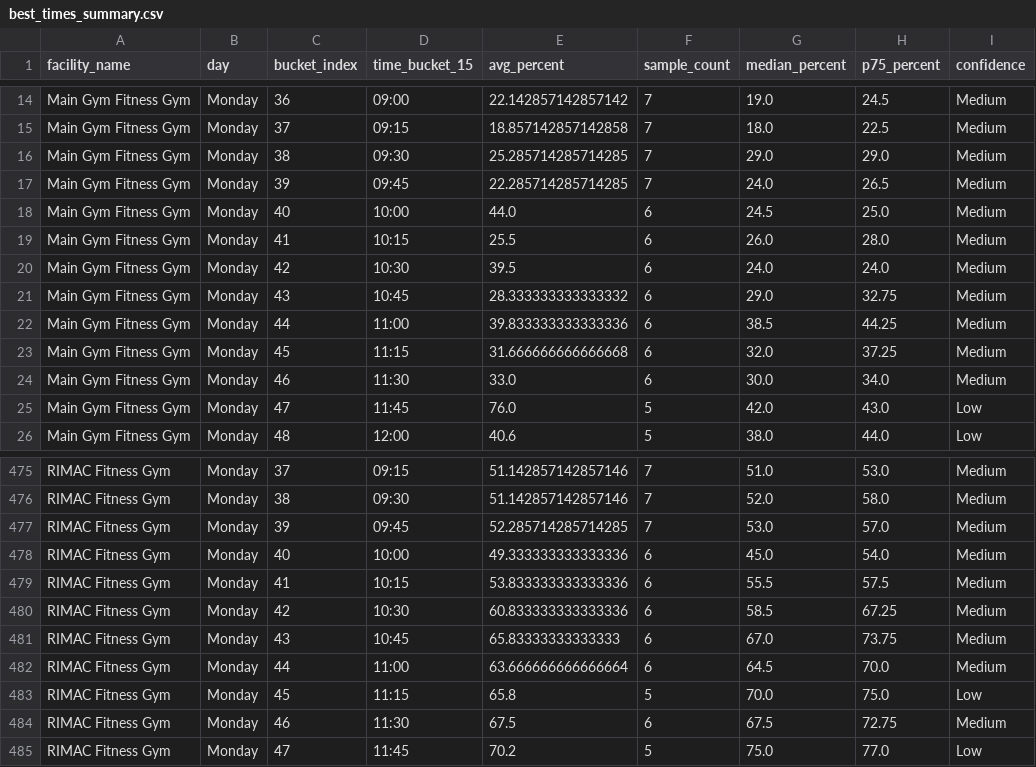
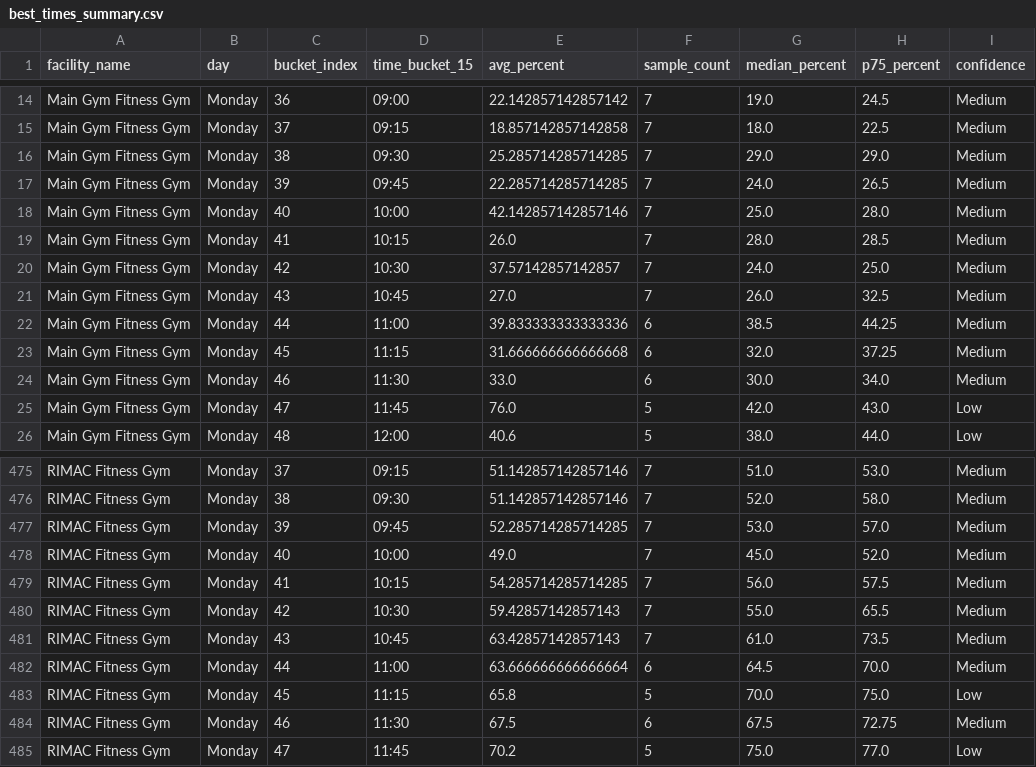
Before and after one commit to aarond67/ucsd-gym-tracker, a CSV file: best_times_summary.csv, drawn as a sheet; only a part is shown, gaps mark what is left out.

```diff
--- a/best_times_summary.csv
+++ b/best_times_summary.csv
@@ -17,6 +17,6 @@ Main Gym Fitness Gym,Monday,38,09:30,25.285714285714285,7,29.0,29.0,Medium
 Main Gym Fitness Gym,Monday,39,09:45,22.285714285714285,7,24.0,26.5,Medium
-Main Gym Fitness Gym,Monday,40,10:00,44.0,6,24.5,25.0,Medium
-Main Gym Fitness Gym,Monday,41,10:15,25.5,6,26.0,28.0,Medium
-Main Gym Fitness Gym,Monday,42,10:30,39.5,6,24.0,24.0,Medium
-Main Gym Fitness Gym,Monday,43,10:45,28.333333333333332,6,29.0,32.75,Medium
+Main Gym Fitness Gym,Monday,40,10:00,42.142857142857146,7,25.0,28.0,Medium
+Main Gym Fitness Gym,Monday,41,10:15,26.0,7,28.0,28.5,Medium
+Main Gym Fitness Gym,Monday,42,10:30,37.57142857142857,7,24.0,25.0,Medium
+Main Gym Fitness Gym,Monday,43,10:45,27.0,7,26.0,32.5,Medium
 Main Gym Fitness Gym,Monday,44,11:00,39.833333333333336,6,38.5,44.25,Medium
@@ -477,6 +477,6 @@ RIMAC Fitness Gym,Monday,38,09:30,51.142857142857146,7,52.0,58.0,Medium
 RIMAC Fitness Gym,Monday,39,09:45,52.285714285714285,7,53.0,57.0,Medium
-RIMAC Fitness Gym,Monday,40,10:00,49.333333333333336,6,45.0,54.0,Medium
-RIMAC Fitness Gym,Monday,41,10:15,53.833333333333336,6,55.5,57.5,Medium
-RIMAC Fitness Gym,Monday,42,10:30,60.833333333333336,6,58.5,67.25,Medium
-RIMAC Fitness Gym,Monday,43,10:45,65.83333333333333,6,67.0,73.75,Medium
+RIMAC Fitness Gym,Monday,40,10:00,49.0,7,45.0,52.0,Medium
+RIMAC Fitness Gym,Monday,41,10:15,54.285714285714285,7,56.0,57.5,Medium
+RIMAC Fitness Gym,Monday,42,10:30,59.42857142857143,7,55.0,65.5,Medium
+RIMAC Fitness Gym,Monday,43,10:45,63.42857142857143,7,61.0,73.5,Medium
 RIMAC Fitness Gym,Monday,44,11:00,63.666666666666664,6,64.5,70.0,Medium
```
Also changed, not shown: next_best_windows_today.csv, ucsd_occupancy_predictor_15min.csv, 7 other files.
